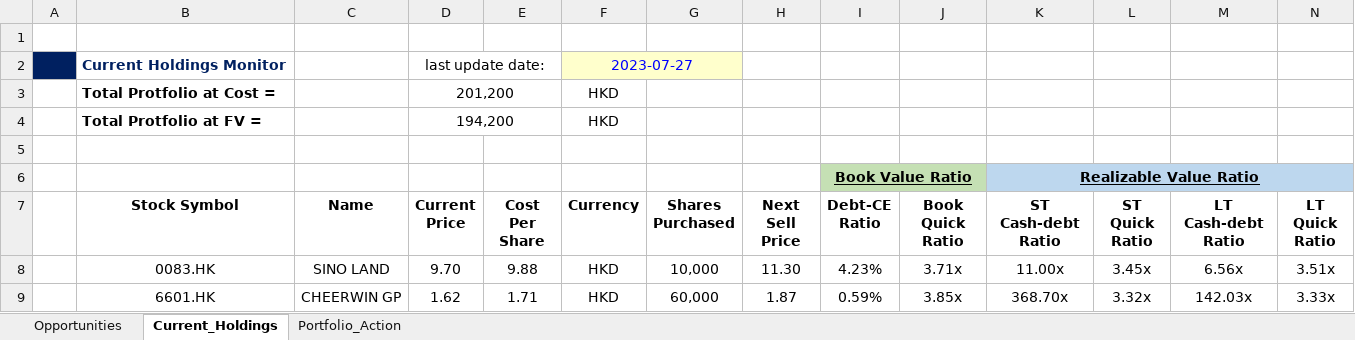
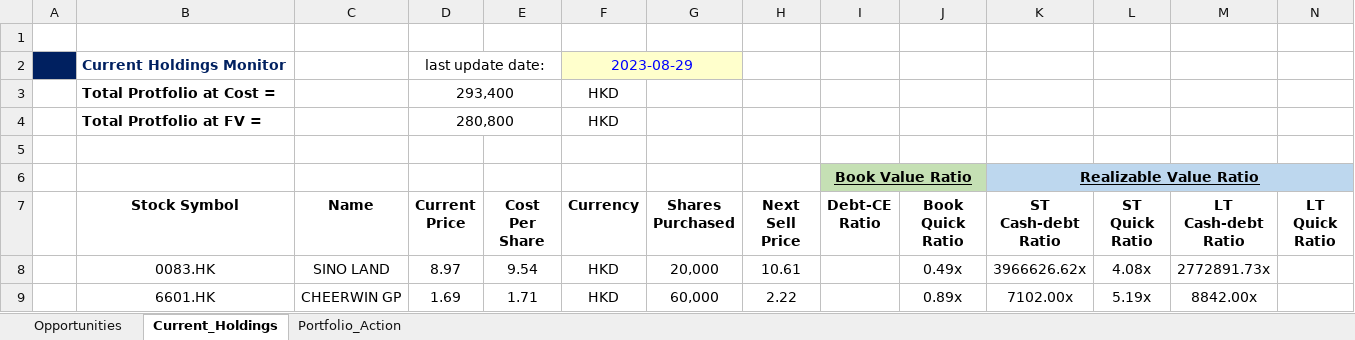
Before and after one commit to JerryChenz/Invest_Proc_v2, an Excel workbook: financial_models/Opportunities/Monitor/Portfolio_Monitor.xlsx, sheet Current_Holdings, drawn as a sheet; only a part is shown; values as stored, in another font and other column widths than the file's, no borders; conditional formats not drawn; removed rows and columns are numbered as before the commit, all else as after; rows hold the shown columns only; the diff names each change by its address in the sheet, - before the commit and + after, or states it on an @@ line.

```diff
--- a/financial_models/Opportunities/Monitor/Portfolio_Monitor.xlsx (sheet Current_Holdings)
+++ b/financial_models/Opportunities/Monitor/Portfolio_Monitor.xlsx (sheet Current_Holdings)
-F2 (Currency): 2023-07-27
+F2 (Currency): 2023-08-29
-D3 (Current Price): 201,200
+D3 (Current Price): 293,400
-D4 (Current Price): 194,200
+D4 (Current Price): 280,800
-row 8:  | 0083.HK | SINO LAND | 9.70 | 9.88 | HKD | 10,000 | 11.30 | 4.23% | 3.71x | 11.00x | 3.45x | 6.56x | 3.51x
-row 9:  | 6601.HK | CHEERWIN GP | 1.62 | 1.71 | HKD | 60,000 | 1.87 | 0.59% | 3.85x | 368.70x | 3.32x | 142.03x | 3.33x
+row 8:  | 0083.HK | SINO LAND | 8.97 | 9.54 | HKD | 20,000 | 10.61 |  | 0.49x | 3966626.62x | 4.08x | 2772891.73x
+row 9:  | 6601.HK | CHEERWIN GP | 1.69 | 1.71 | HKD | 60,000 | 2.22 |  | 0.89x | 7102.00x | 5.19x | 8842.00x
```
Also changed, not shown: sheet Opportunities, sheet Portfolio_Action, financial_models/Opportunities/0083.HK_Stock_Valuation.xlsx, financial_models/Opportunities/0710.HK_Stock_Valuation.xlsx, 10 other files.
